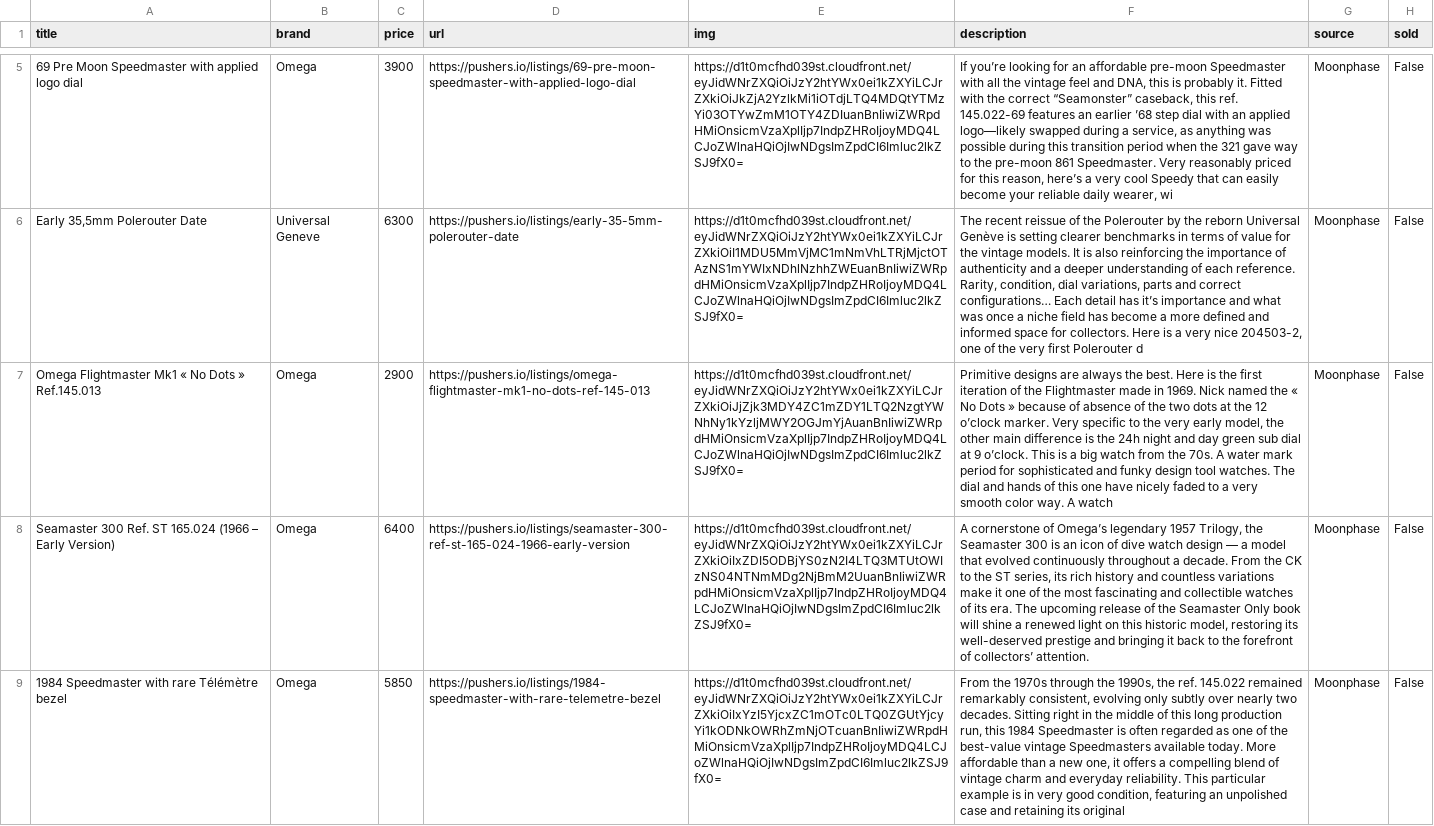
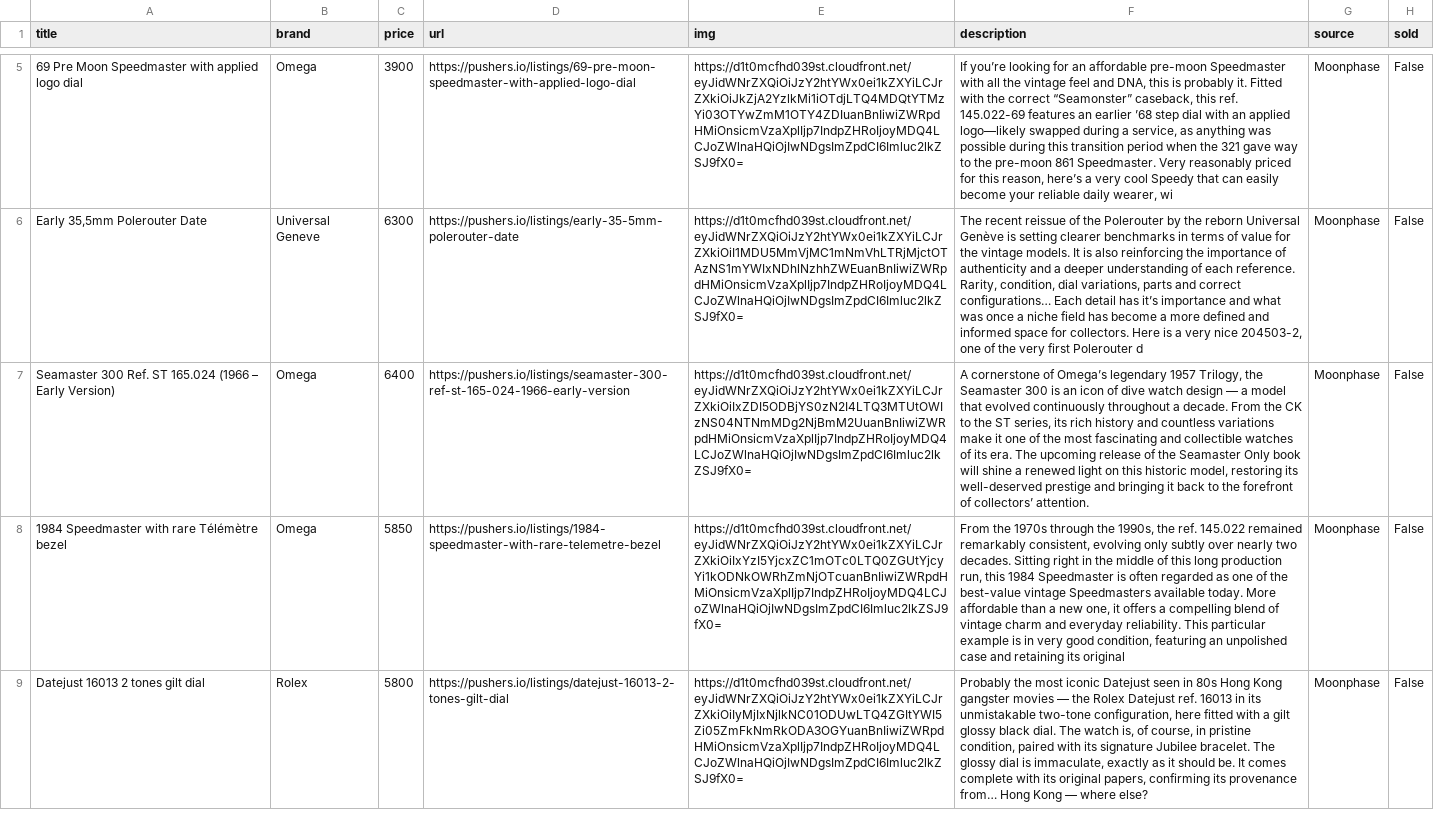
Before and after one commit to markatmutter-cloud/Dial, a CSV file: data/moonphase.csv, drawn as a sheet; only a part is shown, gaps mark what is left out; the shorter side is filled out with more unchanged rows; the diff names each change by its address in the sheet, - before the commit and + after, or states it on an @@ line.

```diff
--- a/data/moonphase.csv
+++ b/data/moonphase.csv
-row 7: Omega Flightmaster Mk1 « No Dots » Ref.145.013 | Omega | 2900 | https://pushers.io/listings/omega-flightmaster-mk1-no-dots-ref-145-013 | https://d1t0mcfhd039st.cloudfront.net/eyJidWNrZXQiOiJzY2htYWx0ei1kZXYiLCJrZXkiOiJjZjk3MDY4ZC1mZDY1LTQ2NzgtYWNhNy1kYzljMWY2OGJmYjAuanBnIiwiZWRpdHMiOnsicmVzaXplIjp7IndpZHRoIjoyMDQ4LCJoZWlnaHQiOjIwNDgsImZpdCI6Imluc2lkZSJ9fX0= | Primitive designs are always the best. Here is the first iteration of the Flightmaster made in 1969. Nick named the « No Dots » because of absence of the two dots at the 12 o’clock marker. Very specific to the very early model, the other main difference is the 24h night and day green sub dial at 9 o’clock. This is a big watch from the 70s. A water mark period for sophisticated and funky design tool watches. The dial and hands of this one have nicely faded to a very smooth color way. A watch | Moonphase | False
```
Also changed, not shown: data/bobswatches.csv, data/tropicalwatch.csv, 7 other files.
